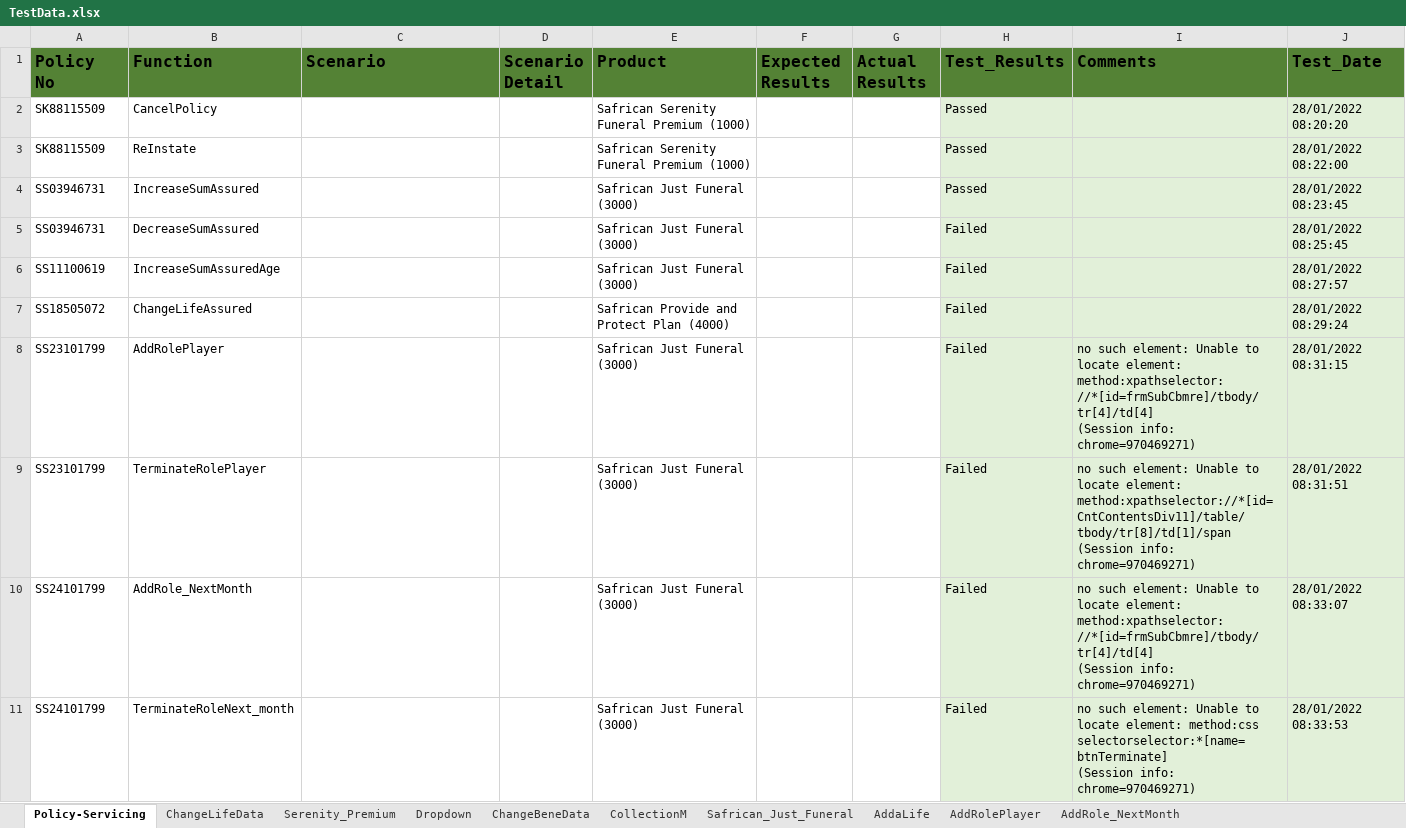
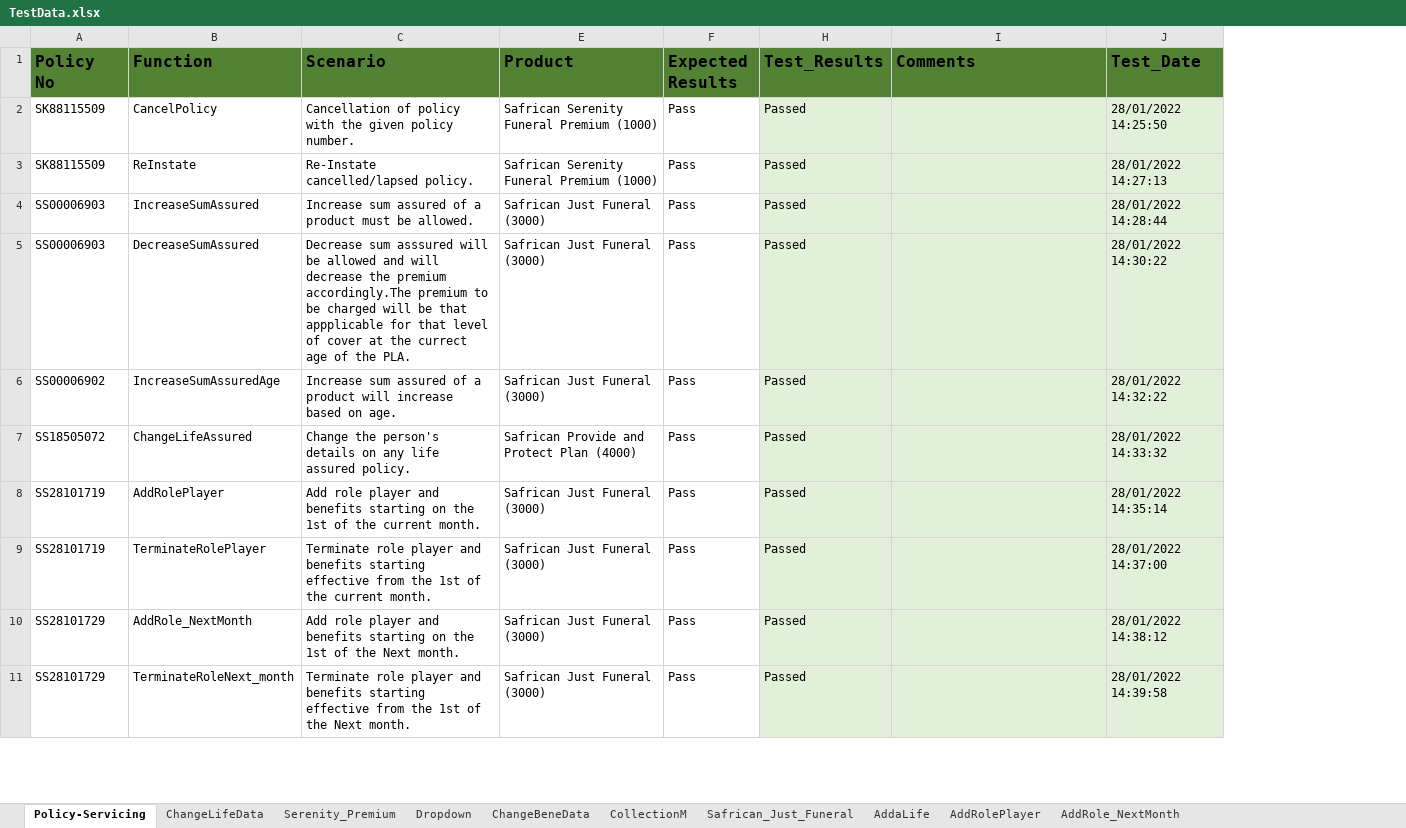
Before and after one commit to NapeBoshielo/sanlamNew, an Excel workbook: ILR_TestSuite/MIP UAT Test Scenarios/TestData.xlsx, sheet Policy-Servicing, drawn as a sheet; only a part is shown; values as stored, in another font and other column widths than the file's, no borders; table styles not drawn; ↵ is a line break in a cell; the diff covers the shown part only; the diff names each change by its address in the sheet, - before the commit and + after, or states it on an @@ line.

```diff
--- a/ILR_TestSuite/MIP UAT Test Scenarios/TestData.xlsx (sheet Policy-Servicing)
+++ b/ILR_TestSuite/MIP UAT Test Scenarios/TestData.xlsx (sheet Policy-Servicing)
@@ column D (Scenario Detail) hidden, empty @@
@@ column G (Actual Results) hidden, empty @@
-C2 (Scenario): (empty)
+C2 (Scenario): Cancellation of policy with the given policy number.
-F2:F11 (Expected Results): (empty)
+F2:F11 (Expected Results): Pass
-J2 (Test_Date): 28/01/2022 08:20:20
+J2 (Test_Date): 28/01/2022 14:25:50
-C3 (Scenario): (empty)
+C3 (Scenario): Re-Instate cancelled/lapsed policy.
-J3 (Test_Date): 28/01/2022 08:22:00
+J3 (Test_Date): 28/01/2022 14:27:13
-A4:A5 (Policy No): SS03946731
+A4:A5 (Policy No): SS00006903
-C4 (Scenario): (empty)
+C4 (Scenario): Increase sum assured of a product must be allowed.
-J4 (Test_Date): 28/01/2022 08:23:45
+J4 (Test_Date): 28/01/2022 14:28:44
-C5 (Scenario): (empty)
+C5 (Scenario): Decrease sum asssured will be allowed and will decrease the premium accordingly.The premium to be charged will be that appplicable for that level of cover at the currect age of the PLA.
-H5:H11 (Test_Results): Failed
+H5:H11 (Test_Results): Passed
-J5 (Test_Date): 28/01/2022 08:25:45
+J5 (Test_Date): 28/01/2022 14:30:22
-A6 (Policy No): SS11100619
+A6 (Policy No): SS00006902
-C6 (Scenario): (empty)
+C6 (Scenario): Increase sum assured of a product will increase based on age.
-J6 (Test_Date): 28/01/2022 08:27:57
+J6 (Test_Date): 28/01/2022 14:32:22
-C7 (Scenario): (empty)
+C7 (Scenario): Change the person's details on any life assured policy.
-J7 (Test_Date): 28/01/2022 08:29:24
+J7 (Test_Date): 28/01/2022 14:33:32
-A8:A9 (Policy No): SS23101799
+A8:A9 (Policy No): SS28101719
-C8 (Scenario): (empty)
+C8 (Scenario): Add role player and benefits starting on the 1st of the current month.
-I8 (Comments): no such element: Unable to locate element: method:xpathselector: //*[id=frmSubCbmre]/tbody/tr[4]/td[4] ↵ (Session info: chrome=970469271)
+I8 (Comments): (empty)
-J8 (Test_Date): 28/01/2022 08:31:15
+J8 (Test_Date): 28/01/2022 14:35:14
-C9 (Scenario): (empty)
+C9 (Scenario): Terminate role player and benefits starting effective from the 1st of the current month.
-I9 (Comments): no such element: Unable to locate element: method:xpathselector://*[id=CntContentsDiv11]/table/tbody/tr[8]/td[1]/span ↵ (Session info: chrome=970469271)
+I9 (Comments): (empty)
-J9 (Test_Date): 28/01/2022 08:31:51
+J9 (Test_Date): 28/01/2022 14:37:00
-A10:A11 (Policy No): SS24101799
+A10:A11 (Policy No): SS28101729
-C10 (Scenario): (empty)
+C10 (Scenario): Add role player and benefits starting on the 1st of the Next month.
-I10 (Comments): no such element: Unable to locate element: method:xpathselector: //*[id=frmSubCbmre]/tbody/tr[4]/td[4] ↵ (Session info: chrome=970469271)
+I10 (Comments): (empty)
-J10 (Test_Date): 28/01/2022 08:33:07
+J10 (Test_Date): 28/01/2022 14:38:12
-C11 (Scenario): (empty)
+C11 (Scenario): Terminate role player and benefits starting effective from the 1st of the Next month.
-I11 (Comments): no such element: Unable to locate element: method:css selectorselector:*[name=btnTerminate] ↵ (Session info: chrome=970469271)
+I11 (Comments): (empty)
-J11 (Test_Date): 28/01/2022 08:33:53
+J11 (Test_Date): 28/01/2022 14:39:58
```
Also changed, not shown: 38 edited cells and cell formats elsewhere in this sheet, sheet ChangeLifeData, sheet CollectionM, sheet AddaLife, sheet AddRole_NextMonth, sheet AddRolePlayer, 1 other file.
